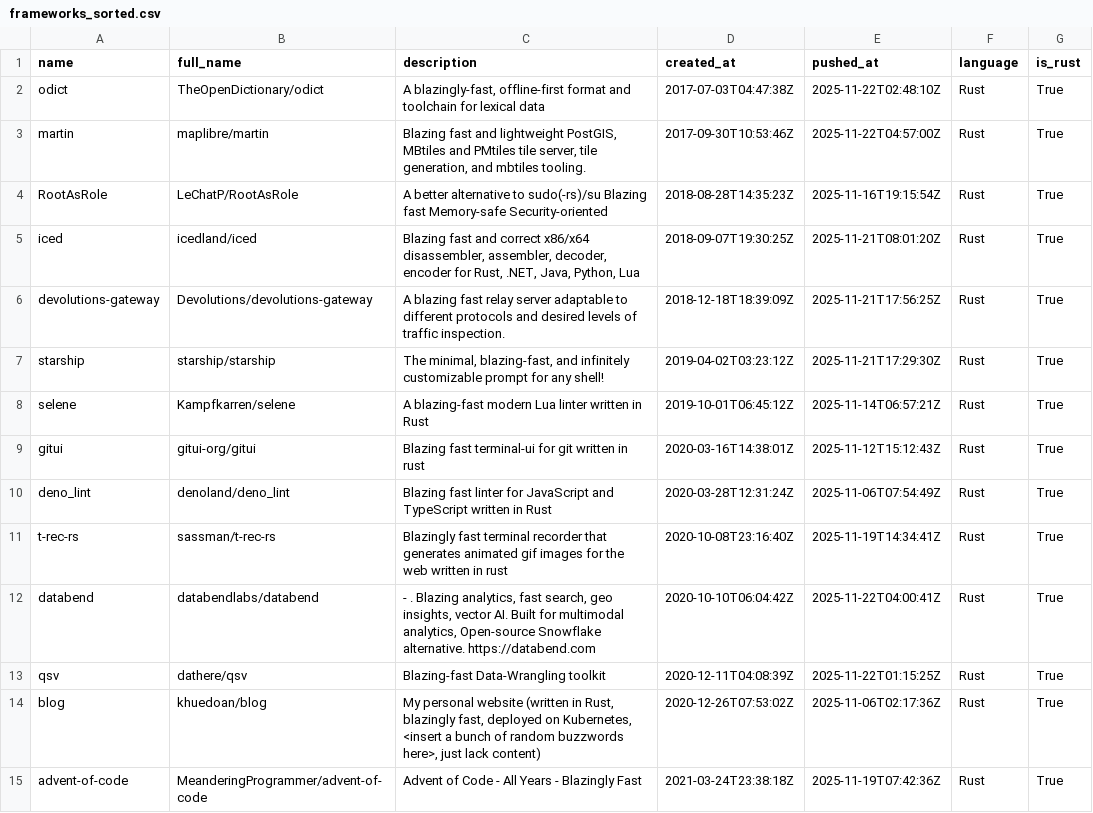
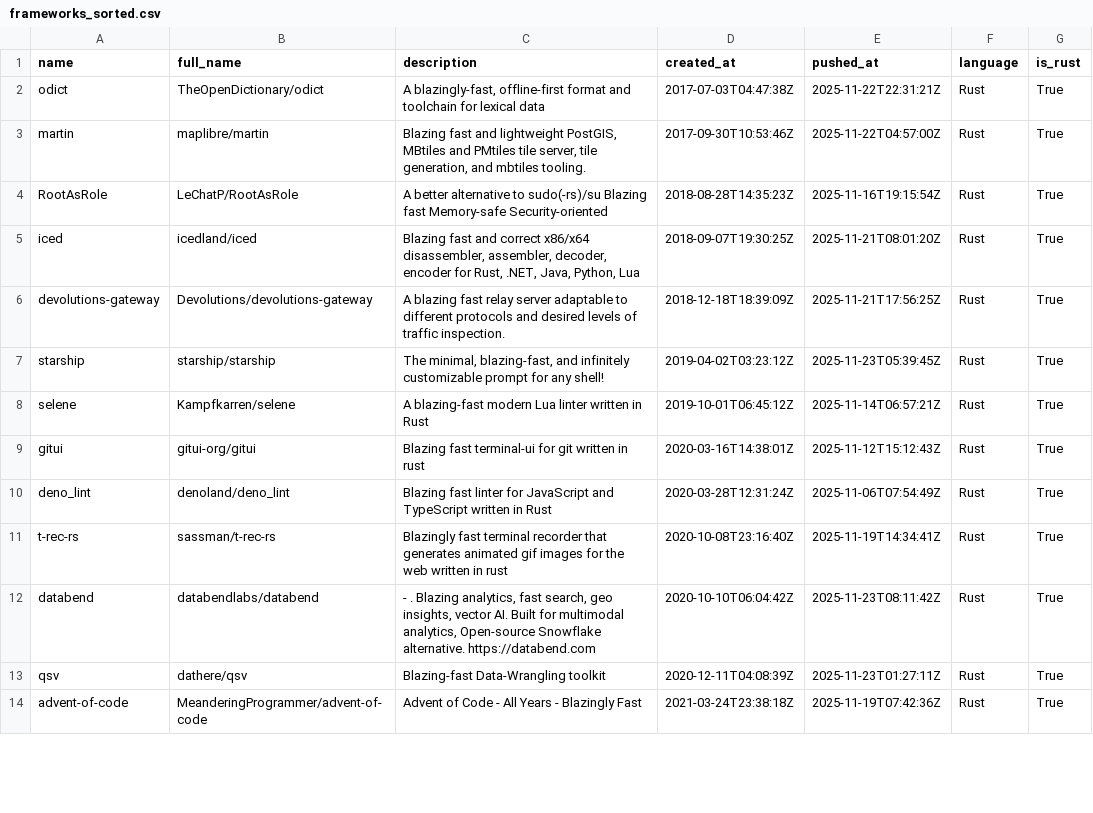
Before and after one commit to ninpnin/days-since-blazingly-fast, a CSV file: data/frameworks_sorted.csv, drawn as a sheet; only a part is shown; the diff covers the shown part only.

```diff
--- a/data/frameworks_sorted.csv
+++ b/data/frameworks_sorted.csv
@@ -1,3 +1,3 @@
 name,full_name,description,created_at,pushed_at,language,is_rust
-odict,TheOpenDictionary/odict,"A blazingly-fast, offline-first format and toolchain for lexical data ",2017-07-03T04:47:38Z,2025-11-22T02:48:10Z,Rust,True
+odict,TheOpenDictionary/odict,"A blazingly-fast, offline-first format and toolchain for lexical data ",2017-07-03T04:47:38Z,2025-11-22T22:31:21Z,Rust,True
 martin,maplibre/martin,"Blazing fast and lightweight PostGIS, MBtiles and PMtiles tile server, tile generation, and mbtiles tooling.",2017-09-30T10:53:46Z,2025-11-22T04:57:00Z,Rust,True
@@ -6,3 +6,3 @@ iced,icedland/iced,"Blazing fast and correct x86/x64 disassembler, assembler, de
 devolutions-gateway,Devolutions/devolutions-gateway,A blazing fast relay server adaptable to different protocols and desired levels of traffic inspection.,2018-12-18T18:39:09Z,2025-11-21T17:56:25Z,Rust,True
-starship,starship/starship,"  The minimal, blazing-fast, and infinitely customizable prompt for any shell!",2019-04-02T03:23:12Z,2025-11-21T17:29:30Z,Rust,True
+starship,starship/starship,"  The minimal, blazing-fast, and infinitely customizable prompt for any shell!",2019-04-02T03:23:12Z,2025-11-23T05:39:45Z,Rust,True
 selene,Kampfkarren/selene,A blazing-fast modern Lua linter written in Rust,2019-10-01T06:45:12Z,2025-11-14T06:57:21Z,Rust,True
@@ -11,5 +11,4 @@ deno_lint,denoland/deno_lint,Blazing fast linter for JavaScript and TypeScript w
 t-rec-rs,sassman/t-rec-rs,Blazingly fast terminal recorder that generates animated gif images for the web written in rust,2020-10-08T23:16:40Z,2025-11-19T14:34:41Z,Rust,True
-databend,databendlabs/databend,"-  . Blazing analytics, fast search, geo insights, vector AI. Built for multimodal analytics, Open-source Snowflake alternative. https://databend.com",2020-10-10T06:04:42Z,2025-11-22T04:00:41Z,Rust,True
-qsv,dathere/qsv,Blazing-fast Data-Wrangling toolkit,2020-12-11T04:08:39Z,2025-11-22T01:15:25Z,Rust,True
-blog,khuedoan/blog,"My personal website (written in Rust, blazingly fast, deployed on Kubernetes, <insert a bunch of random buzzwords here>, just lack content)",2020-12-26T07:53:02Z,2025-11-06T02:17:36Z,Rust,True
+databend,databendlabs/databend,"-  . Blazing analytics, fast search, geo insights, vector AI. Built for multimodal analytics, Open-source Snowflake alternative. https://databend.com",2020-10-10T06:04:42Z,2025-11-23T08:11:42Z,Rust,True
+qsv,dathere/qsv,Blazing-fast Data-Wrangling toolkit,2020-12-11T04:08:39Z,2025-11-23T01:27:11Z,Rust,True
 advent-of-code,MeanderingProgrammer/advent-of-code,Advent of Code - All Years - Blazingly Fast,2021-03-24T23:38:18Z,2025-11-19T07:42:36Z,Rust,True
```
Also changed, not shown: 3 added rows, 5 removed rows and 19 edited cells elsewhere in this file, data/aggregated_results.csv, data/sample.csv, 6 other files.
